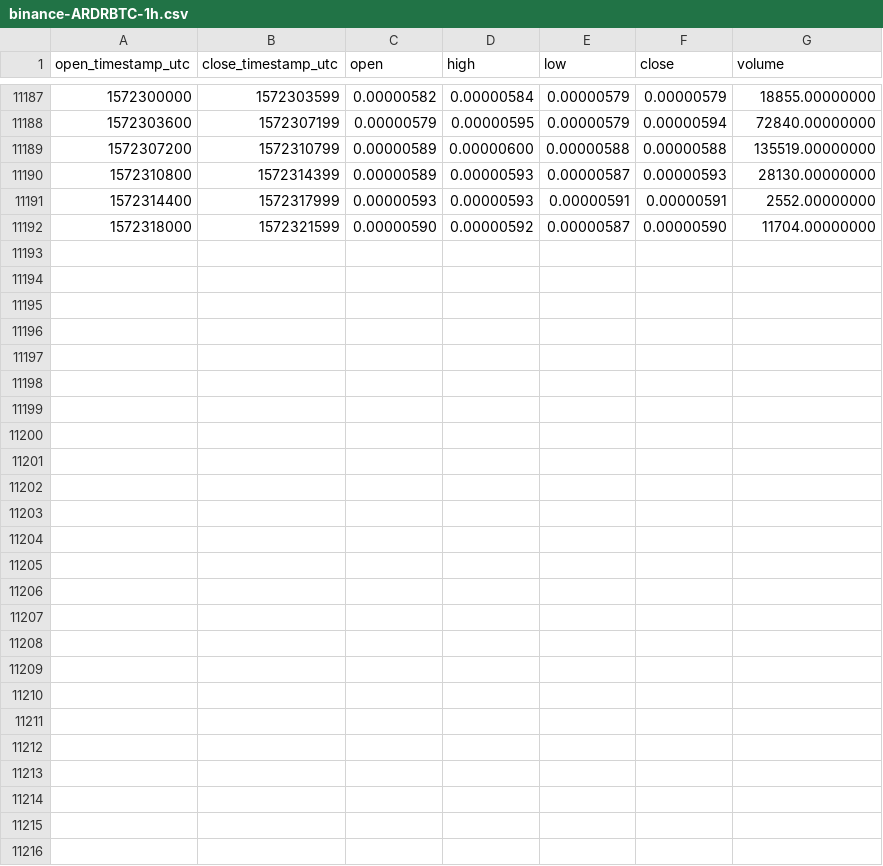
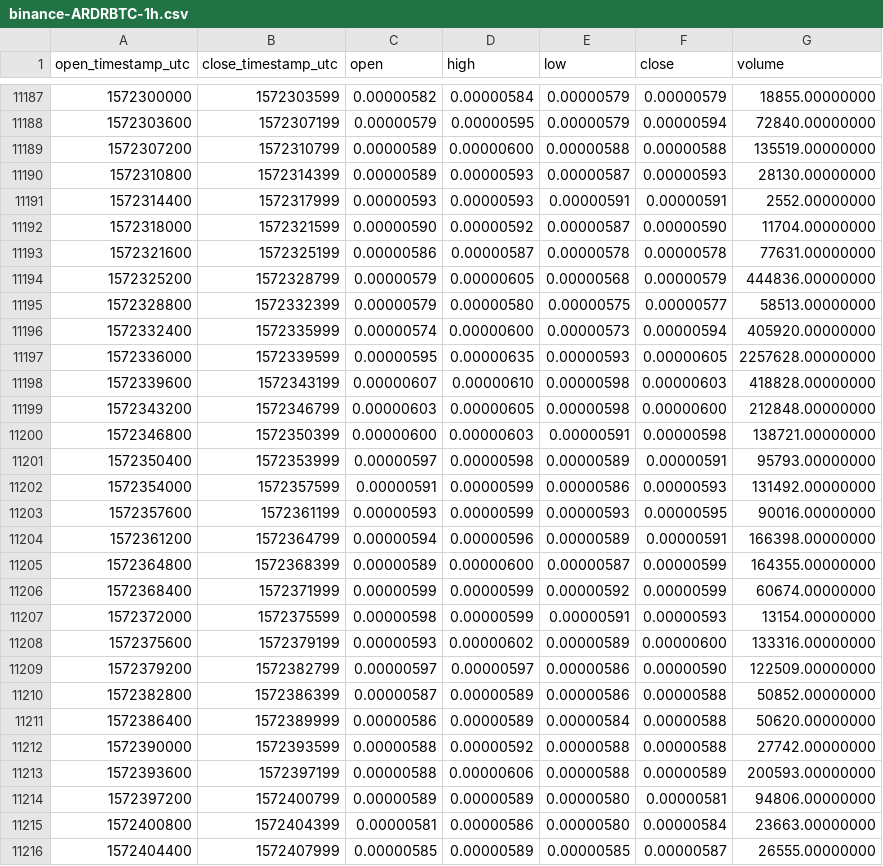
Before and after one commit to cryptobigbro/binance-ARDRBTC, a CSV file: binance-ARDRBTC-1h.csv, drawn as a sheet; only a part is shown, gaps mark what is left out.

Commit message:
Update OHLCV data.

```diff
--- a/binance-ARDRBTC-1h.csv
+++ b/binance-ARDRBTC-1h.csv
@@ -11192 +11192,25 @@ open_timestamp_utc,close_timestamp_utc,open,high,low,close,volume
 1572318000,1572321599,0.00000590,0.00000592,0.00000587,0.00000590,11704.00000000
+1572321600,1572325199,0.00000586,0.00000587,0.00000578,0.00000578,77631.00000000
+1572325200,1572328799,0.00000579,0.00000605,0.00000568,0.00000579,444836.00000000
+1572328800,1572332399,0.00000579,0.00000580,0.00000575,0.00000577,58513.00000000
+1572332400,1572335999,0.00000574,0.00000600,0.00000573,0.00000594,405920.00000000
+1572336000,1572339599,0.00000595,0.00000635,0.00000593,0.00000605,2257628.00000000
+1572339600,1572343199,0.00000607,0.00000610,0.00000598,0.00000603,418828.00000000
+1572343200,1572346799,0.00000603,0.00000605,0.00000598,0.00000600,212848.00000000
+1572346800,1572350399,0.00000600,0.00000603,0.00000591,0.00000598,138721.00000000
+1572350400,1572353999,0.00000597,0.00000598,0.00000589,0.00000591,95793.00000000
+1572354000,1572357599,0.00000591,0.00000599,0.00000586,0.00000593,131492.00000000
+1572357600,1572361199,0.00000593,0.00000599,0.00000593,0.00000595,90016.00000000
+1572361200,1572364799,0.00000594,0.00000596,0.00000589,0.00000591,166398.00000000
+1572364800,1572368399,0.00000589,0.00000600,0.00000587,0.00000599,164355.00000000
+1572368400,1572371999,0.00000599,0.00000599,0.00000592,0.00000599,60674.00000000
+1572372000,1572375599,0.00000598,0.00000599,0.00000591,0.00000593,13154.00000000
+1572375600,1572379199,0.00000593,0.00000602,0.00000589,0.00000600,133316.00000000
+1572379200,1572382799,0.00000597,0.00000597,0.00000586,0.00000590,122509.00000000
+1572382800,1572386399,0.00000587,0.00000589,0.00000586,0.00000588,50852.00000000
+1572386400,1572389999,0.00000586,0.00000589,0.00000584,0.00000588,50620.00000000
+1572390000,1572393599,0.00000588,0.00000592,0.00000588,0.00000588,27742.00000000
+1572393600,1572397199,0.00000588,0.00000606,0.00000588,0.00000589,200593.00000000
+1572397200,1572400799,0.00000589,0.00000589,0.00000580,0.00000581,94806.00000000
+1572400800,1572404399,0.00000581,0.00000586,0.00000580,0.00000584,23663.00000000
+1572404400,1572407999,0.00000585,0.00000589,0.00000585,0.00000587,26555.00000000
```
Also changed, not shown: binance-ARDRBTC-1d.csv.
